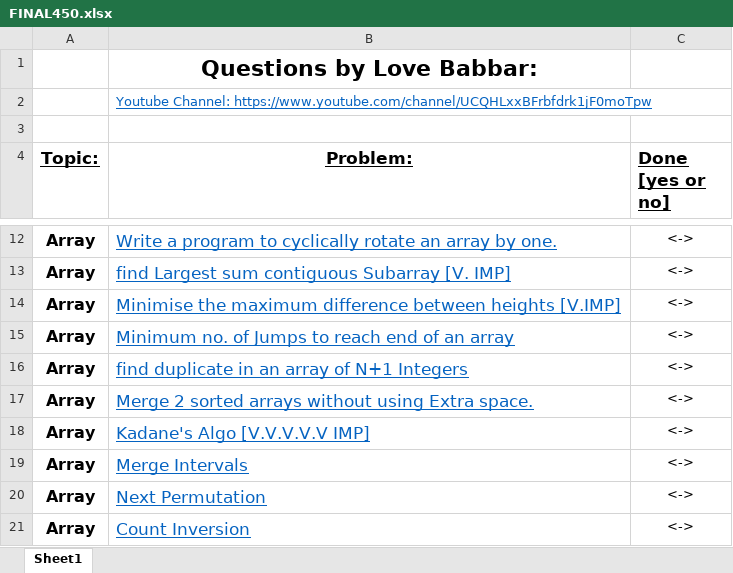
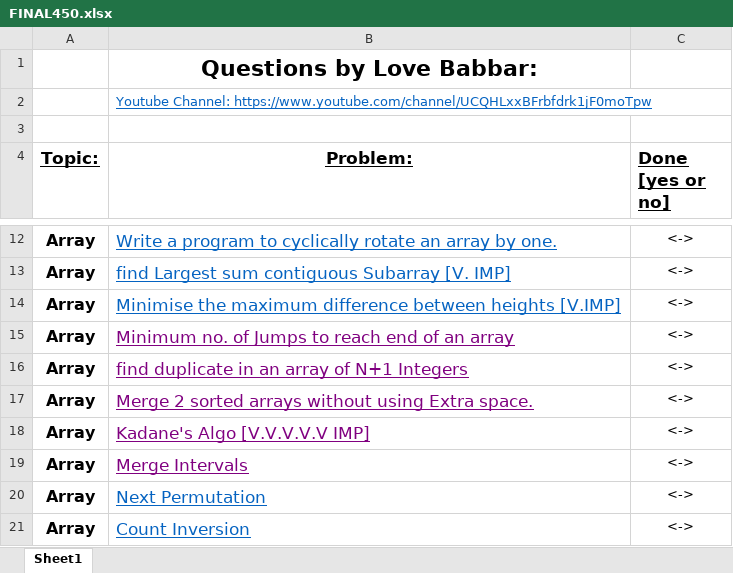
Before and after one commit to CantBeSubh/ProgrammingProjects, an Excel workbook: Placement/LBSheet/FINAL450.xlsx, sheet Sheet1, drawn as a sheet; only a part is shown, gaps mark what is left out; values as stored, in another font and other column widths than the file's, no borders; the diff names each change by its address in the sheet, - before the commit and + after, or states it on an @@ line.

```diff
--- a/Placement/LBSheet/FINAL450.xlsx (sheet Sheet1)
+++ b/Placement/LBSheet/FINAL450.xlsx (sheet Sheet1)
-B15:B19 text colour: #0563C1
+B15:B19 text colour: #800080
```
Also changed, not shown: 7 other files.
